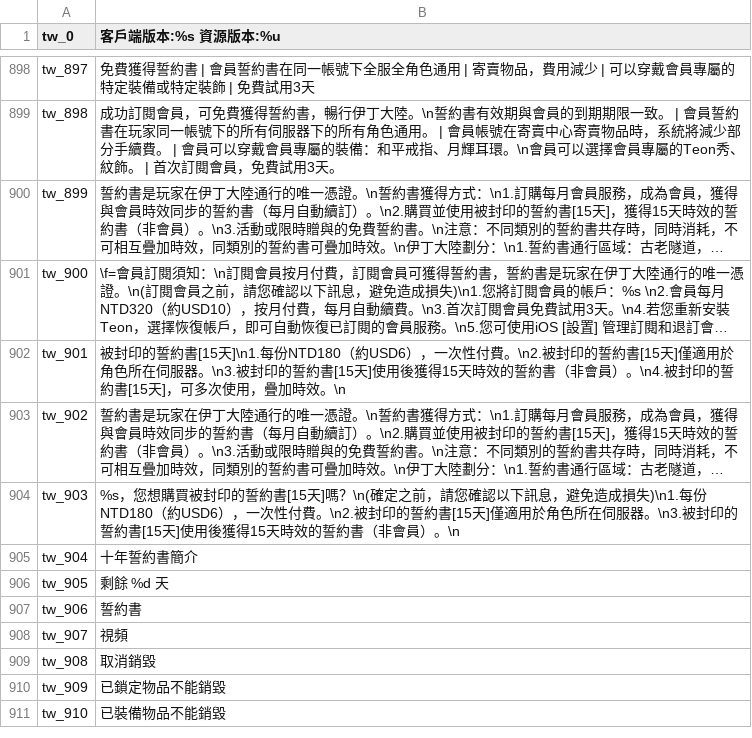
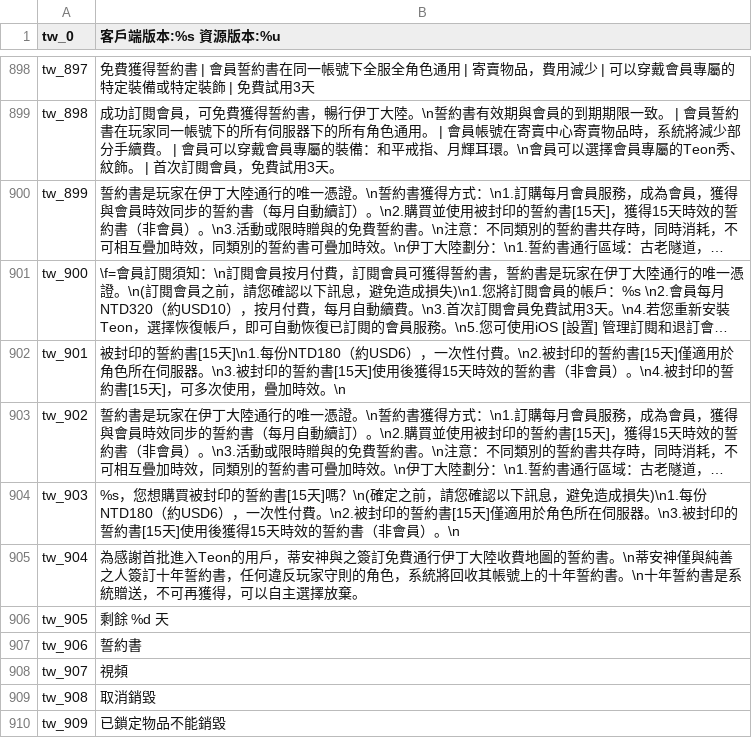
Before and after one commit to oberon-wu/teon-lang, a CSV file: localization/localization_tw.csv, drawn as a sheet; only a part is shown, gaps mark what is left out; the shorter side is filled out with more unchanged rows; long unchanged cells end in …; the diff names each change by its address in the sheet, - before the commit and + after, or states it on an @@ line.

```diff
--- a/localization/localization_tw.csv
+++ b/localization/localization_tw.csv
-B905 (客戶端版本:%s 資源版本:%u): 十年誓約書簡介
+B905 (客戶端版本:%s 資源版本:%u): 為感謝首批進入Teon的用戶，蒂安神與之簽訂免費通行伊丁大陸收費地圖的誓約書。\n蒂安神僅與純善之人簽訂十年誓約書，任何違反玩家守則的角色，系統將回收其帳號上的十年誓約書。\n十年誓約書是系統贈送，不可再獲得，可以自主選擇放棄。
```
Also changed, not shown: localization/localization_cn.csv.
